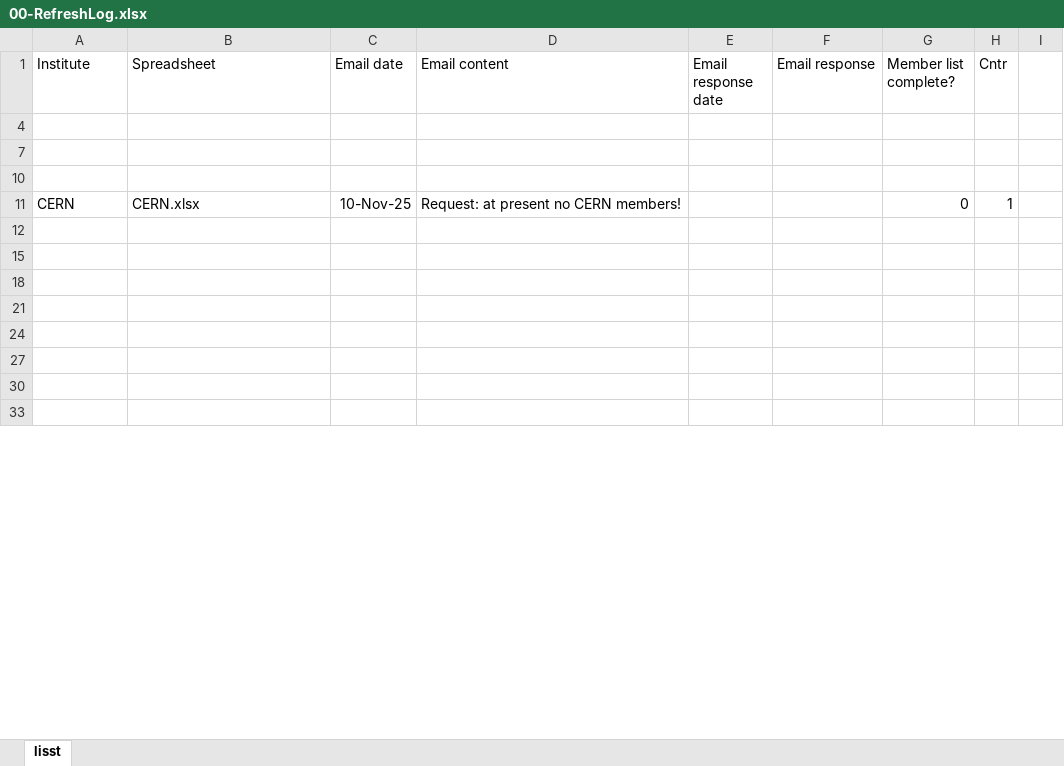
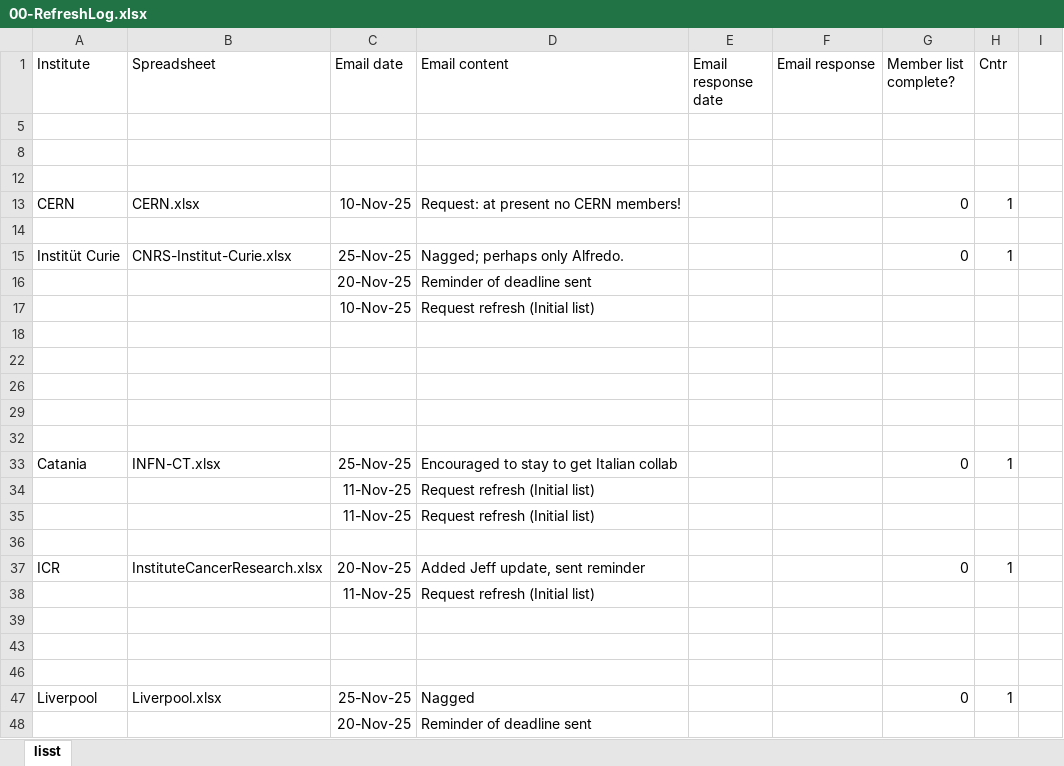
Before and after one commit to ImperialCollegeLondon/LhARA-Collaboration-lists, an Excel workbook: 11-CollaborationList/2025-11-Refresh/00-RefreshLog.xlsx, sheet lisst, drawn as a sheet; only a part is shown; the shorter side is filled out with more unchanged rows; values as stored, in another font and other column widths than the file's, no borders; table styles not drawn; the diff covers the shown part only; the diff names each change by its address in the sheet, - before the commit and + after, or states it on an @@ line.

Commit message:
Update to spreads

```diff
--- a/11-CollaborationList/2025-11-Refresh/00-RefreshLog.xlsx (sheet lisst)
+++ b/11-CollaborationList/2025-11-Refresh/00-RefreshLog.xlsx (sheet lisst)
+row 15: Institüt Curie | CNRS-Institut-Curie.xlsx | 25-Nov-25 | Nagged; perhaps only Alfredo. |  |  | 0 | 1
+row 16:  |  | 20-Nov-25 | Reminder of deadline sent
+row 17:  |  | 10-Nov-25 | Request refresh (Initial list)
+row 18: (empty)
+row 22: (empty)
+row 26: (empty)
+row 29: (empty)
+row 32: (empty)
+row 33: Catania | INFN-CT.xlsx | 25-Nov-25 | Encouraged to stay to get Italian collab |  |  | 0 | 1
+row 34:  |  | 11-Nov-25 | Request refresh (Initial list)
+row 35:  |  | 11-Nov-25 | Request refresh (Initial list)
+row 36: (empty)
@@ row 37 unhidden: ICR | InstituteCancerResearch.xlsx | 20-Nov-25 | Added Jeff update, sent reminder |  |  | 0 | 1 @@
+row 38:  |  | 11-Nov-25 | Request refresh (Initial list)
+row 39: (empty)
+row 43: (empty)
+row 46: (empty)
+row 47: Liverpool | Liverpool.xlsx | 25-Nov-25 | Nagged |  |  | 0 | 1
+row 48:  |  | 20-Nov-25 | Reminder of deadline sent
```
Also changed, not shown: 14 added rows, 14 removed rows and 2 hidden or unhidden rows elsewhere in this sheet, hidden cells, 11-CollaborationList/Birmingham.xlsx, 14 other files.
